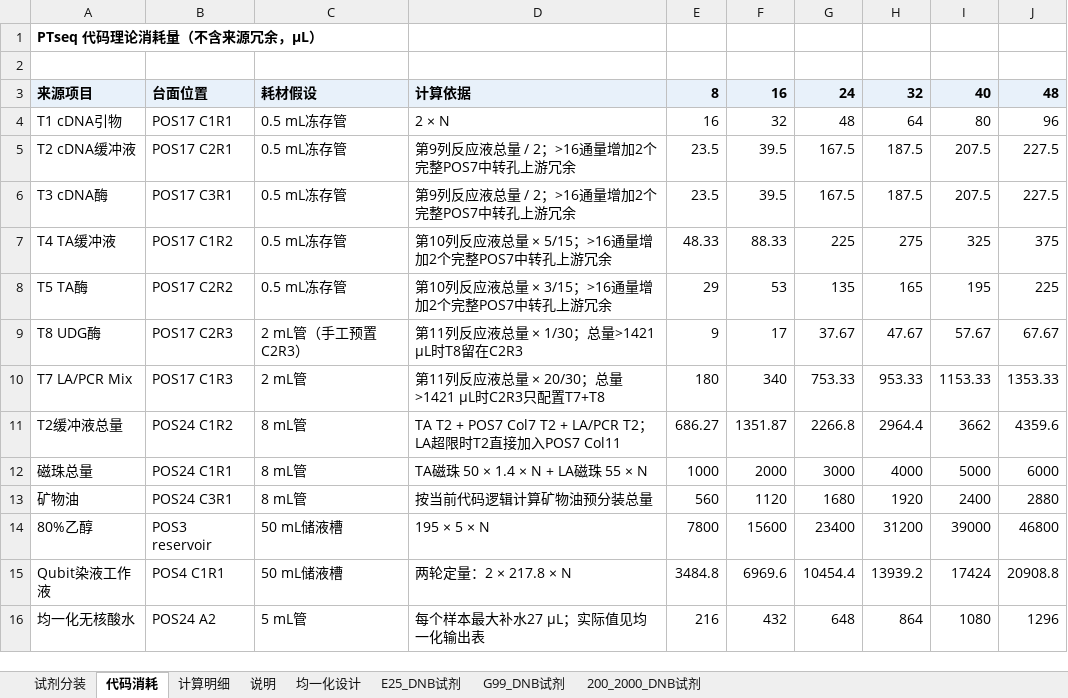
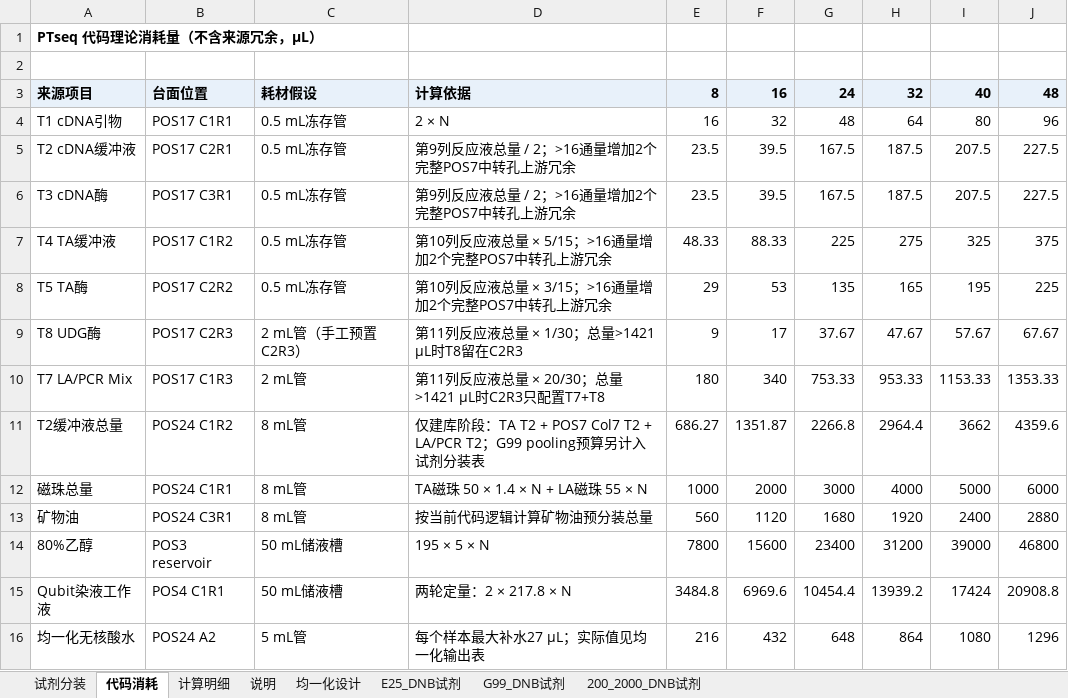
Before and after one commit to yoshnii/GenSIRO48_PTseq, an Excel workbook: 产品信息/PTseq_v12_source_reagent_loading_table.xlsx, sheet 代码消耗, drawn as a sheet; values as stored, in another font and other column widths than the file's, no borders; the diff names each change by its address in the sheet, - before the commit and + after, or states it on an @@ line.

```diff
--- a/产品信息/PTseq_v12_source_reagent_loading_table.xlsx (sheet 代码消耗)
+++ b/产品信息/PTseq_v12_source_reagent_loading_table.xlsx (sheet 代码消耗)
-D11: TA T2 + POS7 Col7 T2 + LA/PCR T2；LA超限时T2直接加入POS7 Col11
+D11: 仅建库阶段：TA T2 + POS7 Col7 T2 + LA/PCR T2；G99 pooling预算另计入试剂分装表
```
Also changed, not shown: sheet 计算明细, sheet 试剂分装, sheet 说明, hidden cells.
